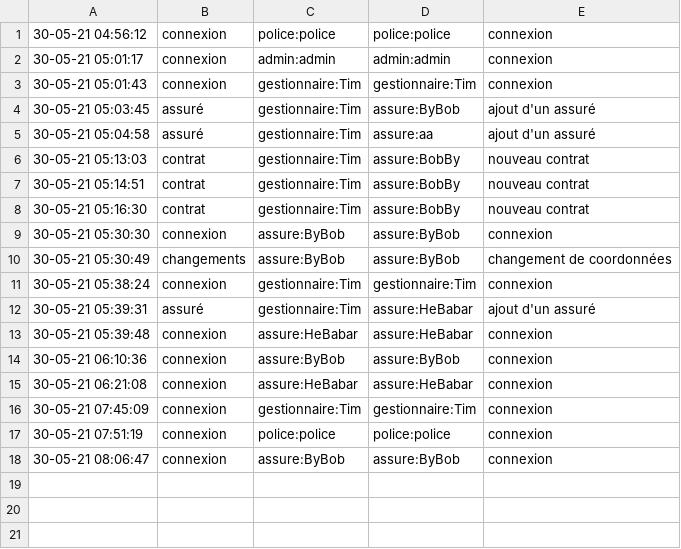
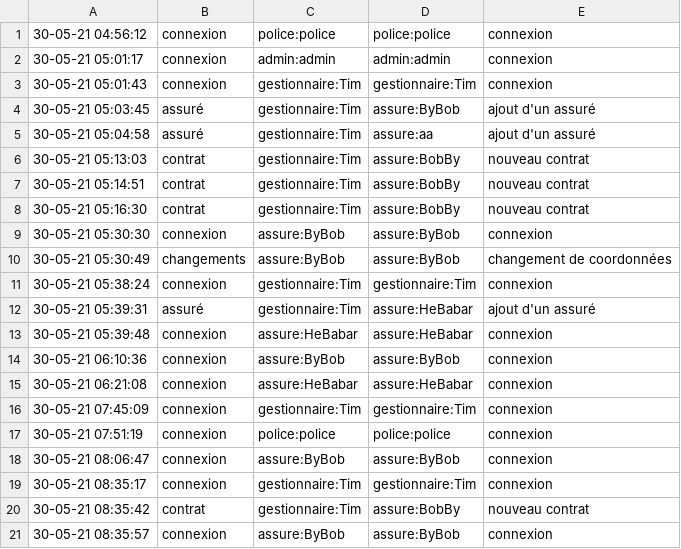
Before and after one commit to VikLeCorbeau/icar, a CSV file: db/logs.csv, drawn as a sheet.

```diff
--- a/db/logs.csv
+++ b/db/logs.csv
@@ -18 +18,4 @@
 "30-05-21 08:06:47";connexion;assure:ByBob;assure:ByBob;connexion
+"30-05-21 08:35:17";connexion;gestionnaire:Tim;gestionnaire:Tim;connexion
+"30-05-21 08:35:42";contrat;gestionnaire:Tim;assure:BobBy;"nouveau contrat"
+"30-05-21 08:35:57";connexion;assure:ByBob;assure:ByBob;connexion
```
Also changed, not shown: 3 other files.
